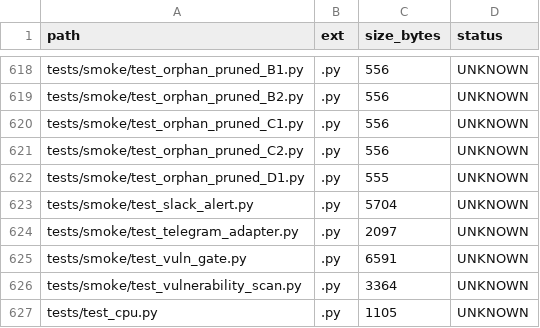
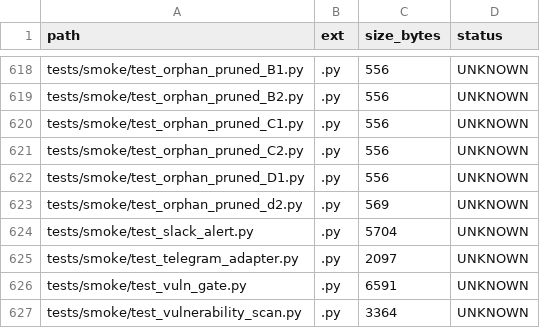
Before and after one commit to locotoki/alfred-agent-platform-v2, a CSV file: metrics/scripts_inventory.csv, drawn as a sheet; only a part is shown, gaps mark what is left out; the shorter side is filled out with more unchanged rows.

Commit message:
chore: purge ORPHAN slice D2 (40 staging docs)
Remove obsolete staging area documentation including RAG service
playbooks, infrastructure crew guides, and Alfred AI assistant
specifications. These were draft documents that have been
superseded by active documentation.

- Deleted 40 files from docs/staging-area/
- Added D2 manifest and smoke test
- Total: -5,827 LOC, +57 LOC

```diff
--- a/metrics/scripts_inventory.csv
+++ b/metrics/scripts_inventory.csv
@@ -621,3 +621,4 @@ tests/smoke/test_orphan_pruned_C1.py,.py,556,UNKNOWN
 tests/smoke/test_orphan_pruned_C2.py,.py,556,UNKNOWN
-tests/smoke/test_orphan_pruned_D1.py,.py,555,UNKNOWN
+tests/smoke/test_orphan_pruned_D1.py,.py,556,UNKNOWN
+tests/smoke/test_orphan_pruned_d2.py,.py,569,UNKNOWN
 tests/smoke/test_slack_alert.py,.py,5704,UNKNOWN
```
Also changed, not shown: 42 other files.
